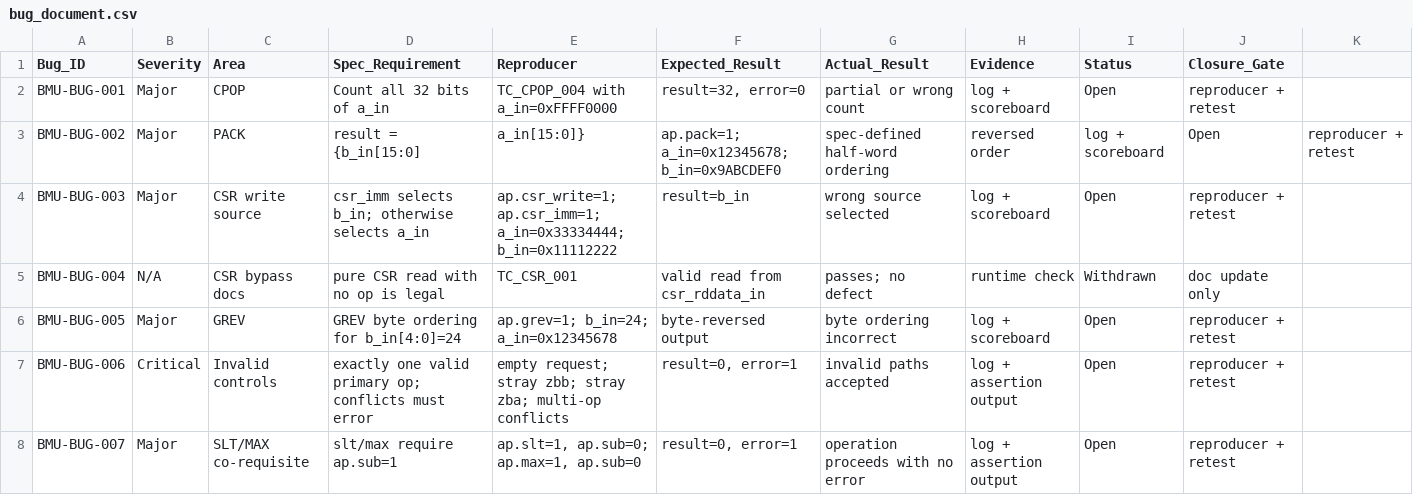
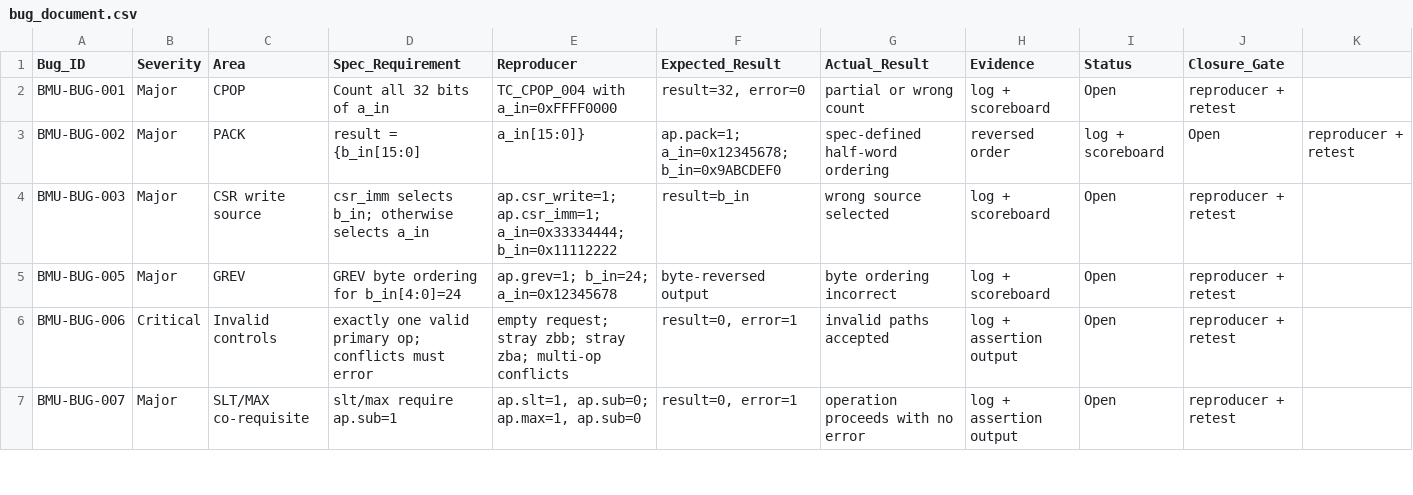
Before and after one commit to JHT127/riscv-bmu-verification, a CSV file: docs/04_bug_reports/bug_document.csv, drawn as a sheet; only a part is shown.

```diff
--- a/docs/04_bug_reports/bug_document.csv
+++ b/docs/04_bug_reports/bug_document.csv
@@ -4,3 +4,2 @@ BMU-BUG-002,Major,PACK,result = {b_in[15:0], a_in[15:0]},ap.pack=1; a_in=0x12345
 BMU-BUG-003,Major,CSR write source,csr_imm selects b_in; otherwise selects a_in,ap.csr_write=1; ap.csr_imm=1; a_in=0x33334444; b_in=0x11112222,"result=b_in",wrong source selected,log + scoreboard,Open,reproducer + retest
-BMU-BUG-004,N/A,CSR bypass docs,pure CSR read with no op is legal,TC_CSR_001,"valid read from csr_rddata_in",passes; no defect,runtime check,Withdrawn,doc update only
 BMU-BUG-005,Major,GREV,GREV byte ordering for b_in[4:0]=24,ap.grev=1; b_in=24; a_in=0x12345678,"byte-reversed output",byte ordering incorrect,log + scoreboard,Open,reproducer + retest
```
Also changed, not shown: 3 other files.
